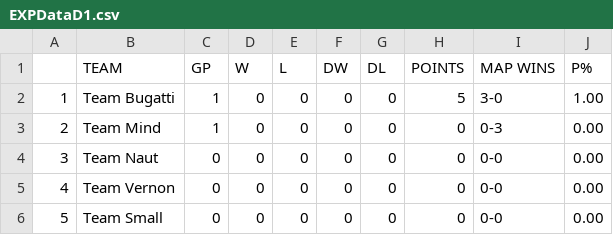
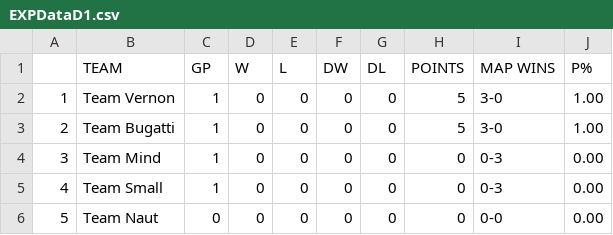
Before and after one commit to Aryss/aryss.github.io, a CSV file: ascup_fall2024/EXPDataD1.csv, drawn as a sheet; removed rows and columns are numbered as before the commit, all else as after; the diff names each change by its address in the sheet, - before the commit and + after, or states it on an @@ line.

```diff
--- a/ascup_fall2024/EXPDataD1.csv
+++ b/ascup_fall2024/EXPDataD1.csv
+row 2: 1 | Team Vernon | 1 | 0 | 0 | 0 | 0 | 5 | 3-0 | 1.00
@@ column A renumbered between rows 3 and 6 @@
+row 5: 4 | Team Small | 1 | 0 | 0 | 0 | 0 | 0 | 0-3 | 0.00
-row 5: 4 | Team Vernon | 0 | 0 | 0 | 0 | 0 | 0 | 0-0 | 0.00
-row 6: 5 | Team Small | 0 | 0 | 0 | 0 | 0 | 0 | 0-0 | 0.00
```
Also changed, not shown: 2 other files.
